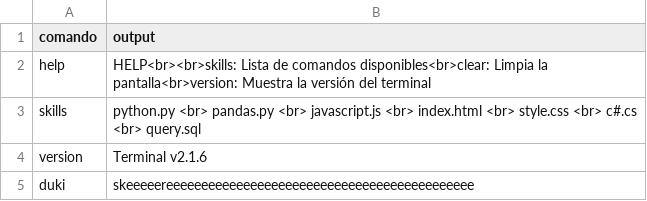
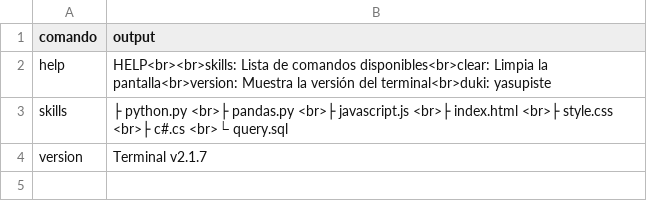
Before and after one commit to HenFray/terminal-project, a CSV file: public/commands.csv, drawn as a sheet.

```diff
--- a/public/commands.csv
+++ b/public/commands.csv
@@ -1,5 +1,4 @@
 comando,output
-help,"HELP<br><br>skills: Lista de comandos disponibles<br>clear: Limpia la pantalla<br>version: Muestra la versión del terminal"
-skills,"python.py <br> pandas.py <br> javascript.js <br> index.html <br> style.css <br> c#.cs <br> query.sql"
-version,"Terminal v2.1.6"
-duki,"skeeeeereeeeeeeeeeeeeeeeeeeeeeeeeeeeeeeeeeeeeeeeeeee"
+help,"HELP<br><br>skills: Lista de comandos disponibles<br>clear: Limpia la pantalla<br>version: Muestra la versión del terminal<br>duki: yasupiste"
+skills,"├ python.py <br>├ pandas.py <br>├ javascript.js <br>├ index.html <br>├ style.css <br>├ c#.cs <br>└ query.sql"
+version,"Terminal v2.1.7"
```
Also changed, not shown: 1 other file.
